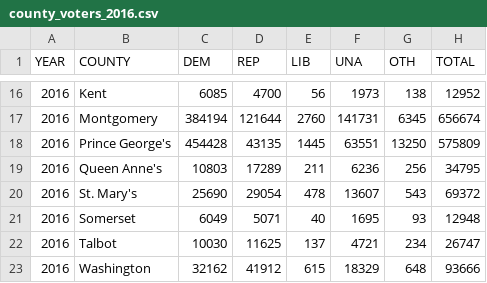
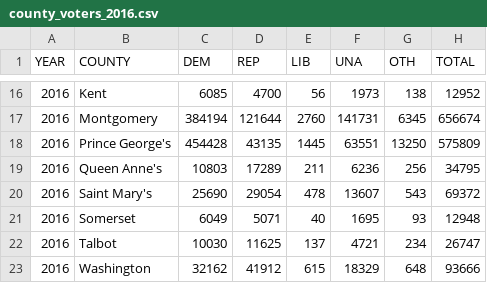
Before and after one commit to dwillis/datajournalismbook-elections, a CSV file: data/county_voters_2016.csv, drawn as a sheet; only a part is shown, gaps mark what is left out.

```diff
--- a/data/county_voters_2016.csv
+++ b/data/county_voters_2016.csv
@@ -19,3 +19,3 @@
 2016,Queen Anne's,10803,17289,211,6236,256,34795
-2016,St. Mary's ,25690,29054,478,13607,543,69372
+2016,Saint Mary's,25690,29054,478,13607,543,69372
 2016,Somerset,6049,5071,40,1695,93,12948
```
Also changed, not shown: pre_labs/pre_lab_04/data/county_voters_2016.csv, 8 other files.
